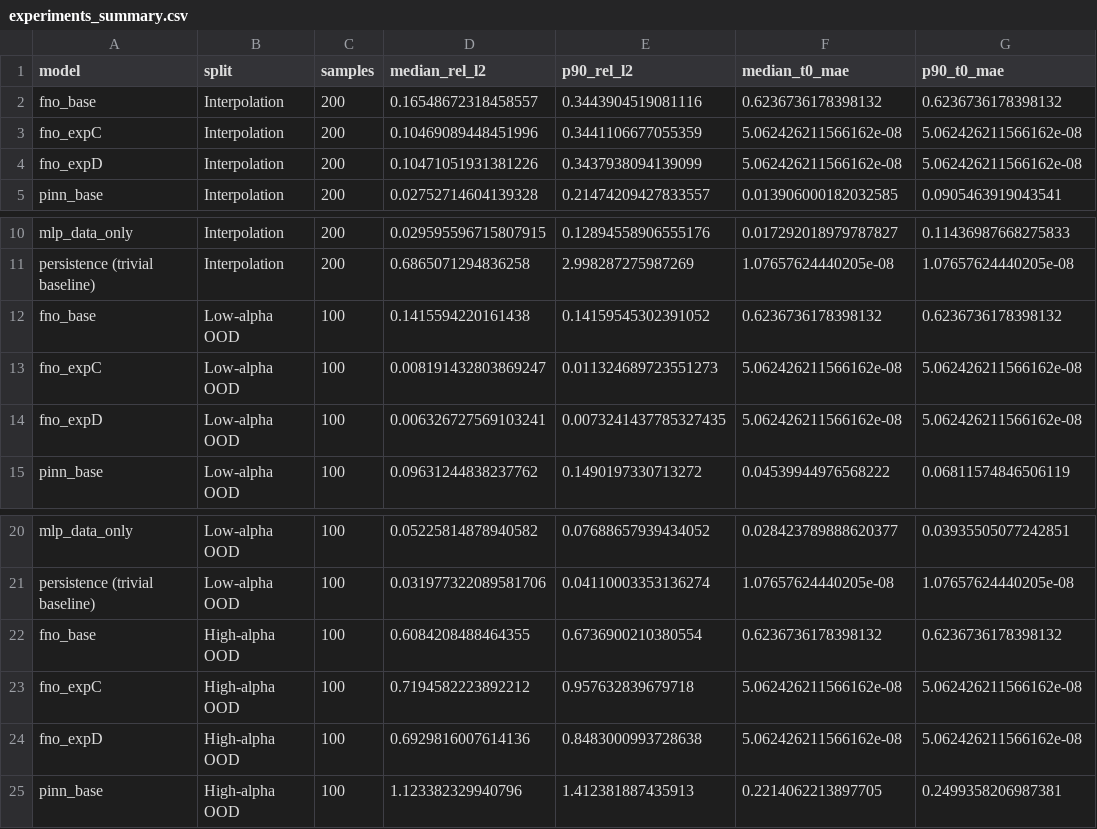
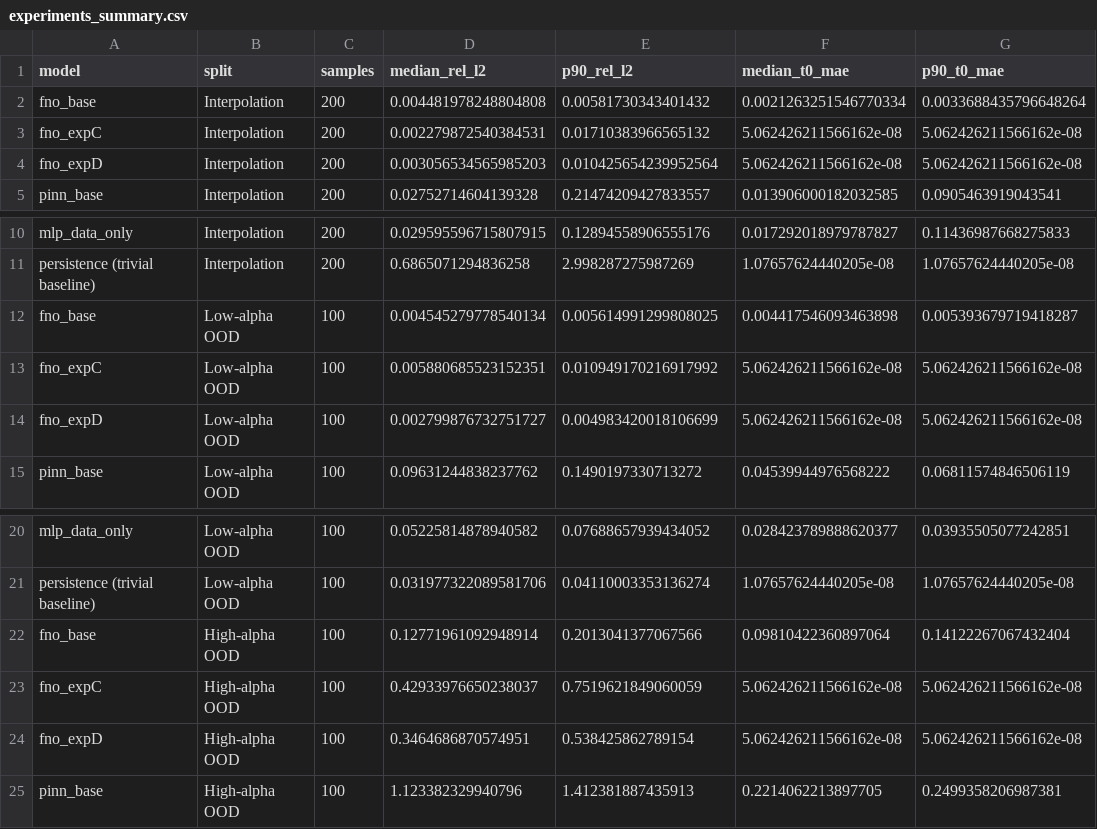
Before and after one commit to hamna0108/ThermaLense, a CSV file: data/results/experiments_summary.csv, drawn as a sheet; only a part is shown, gaps mark what is left out; the diff names each change by its address in the sheet, - before the commit and + after, or states it on an @@ line.

```diff
--- a/data/results/experiments_summary.csv
+++ b/data/results/experiments_summary.csv
-D2 (median_rel_l2): 0.16548672318458557
+D2 (median_rel_l2): 0.004481978248804808
-E2 (p90_rel_l2): 0.3443904519081116
+E2 (p90_rel_l2): 0.00581730343401432
-F2 (median_t0_mae): 0.6236736178398132
+F2 (median_t0_mae): 0.0021263251546770334
-G2 (p90_t0_mae): 0.6236736178398132
+G2 (p90_t0_mae): 0.0033688435796648264
-D3 (median_rel_l2): 0.10469089448451996
+D3 (median_rel_l2): 0.002279872540384531
-E3 (p90_rel_l2): 0.3441106677055359
+E3 (p90_rel_l2): 0.01710383966565132
-D4 (median_rel_l2): 0.10471051931381226
+D4 (median_rel_l2): 0.003056534565985203
-E4 (p90_rel_l2): 0.3437938094139099
+E4 (p90_rel_l2): 0.010425654239952564
-D12 (median_rel_l2): 0.1415594220161438
+D12 (median_rel_l2): 0.004545279778540134
-E12 (p90_rel_l2): 0.14159545302391052
+E12 (p90_rel_l2): 0.005614991299808025
-F12 (median_t0_mae): 0.6236736178398132
+F12 (median_t0_mae): 0.004417546093463898
-G12 (p90_t0_mae): 0.6236736178398132
+G12 (p90_t0_mae): 0.005393679719418287
-D13 (median_rel_l2): 0.008191432803869247
+D13 (median_rel_l2): 0.005880685523152351
-E13 (p90_rel_l2): 0.011324689723551273
+E13 (p90_rel_l2): 0.010949170216917992
-D14 (median_rel_l2): 0.006326727569103241
+D14 (median_rel_l2): 0.002799876732751727
-E14 (p90_rel_l2): 0.0073241437785327435
+E14 (p90_rel_l2): 0.004983420018106699
-D22 (median_rel_l2): 0.6084208488464355
+D22 (median_rel_l2): 0.12771961092948914
-E22 (p90_rel_l2): 0.6736900210380554
+E22 (p90_rel_l2): 0.2013041377067566
-F22 (median_t0_mae): 0.6236736178398132
+F22 (median_t0_mae): 0.09810422360897064
-G22 (p90_t0_mae): 0.6236736178398132
+G22 (p90_t0_mae): 0.14122267067432404
-D23 (median_rel_l2): 0.7194582223892212
+D23 (median_rel_l2): 0.42933976650238037
-E23 (p90_rel_l2): 0.957632839679718
+E23 (p90_rel_l2): 0.7519621849060059
-D24 (median_rel_l2): 0.6929816007614136
+D24 (median_rel_l2): 0.3464686870574951
-E24 (p90_rel_l2): 0.8483000993728638
+E24 (p90_rel_l2): 0.538425862789154
```
Also changed, not shown: 16 other files.
